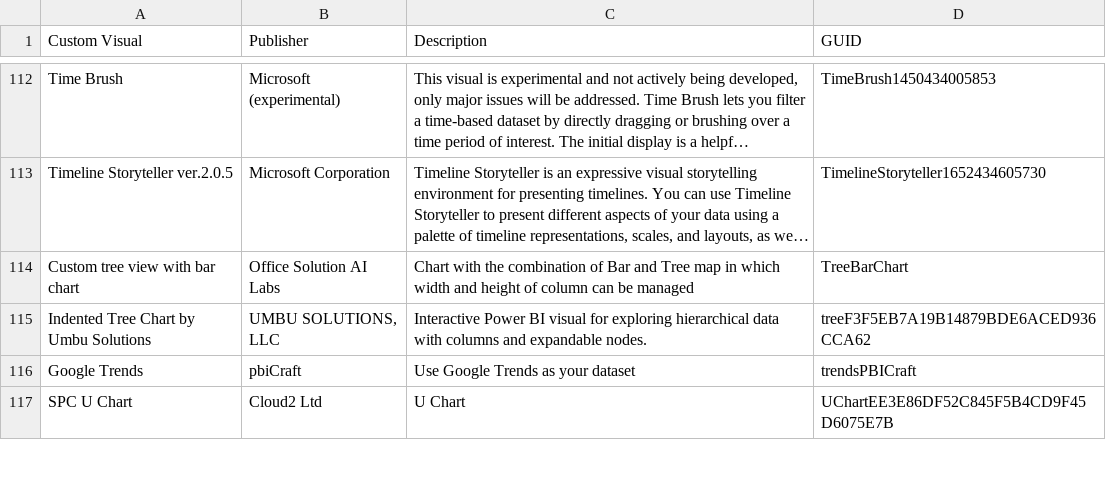
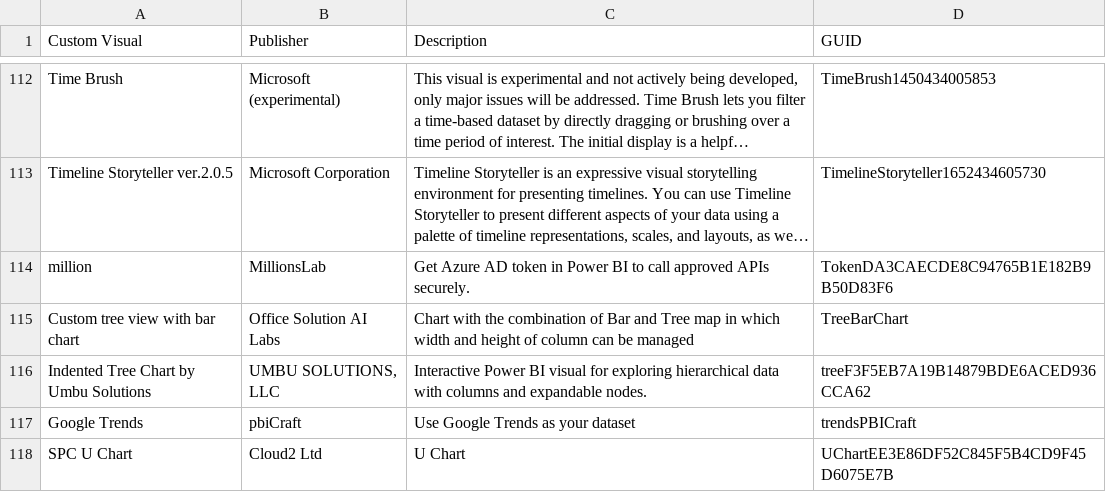
Before and after one commit to DataChant/PowerBI-Visuals-AppSource, a CSV file: Unlisted Visuals.csv, drawn as a sheet; only a part is shown, gaps mark what is left out; long unchanged cells end in …; the diff names each change by its address in the sheet, - before the commit and + after, or states it on an @@ line.

```diff
--- a/Unlisted Visuals.csv
+++ b/Unlisted Visuals.csv
+row 114: million | MillionsLab | Get Azure AD token in Power BI to call approved APIs securely. | TokenDA3CAECDE8C94765B1E182B9B50D83F6
```
Also changed, not shown: Visuals Summary.csv, 8 other files.
